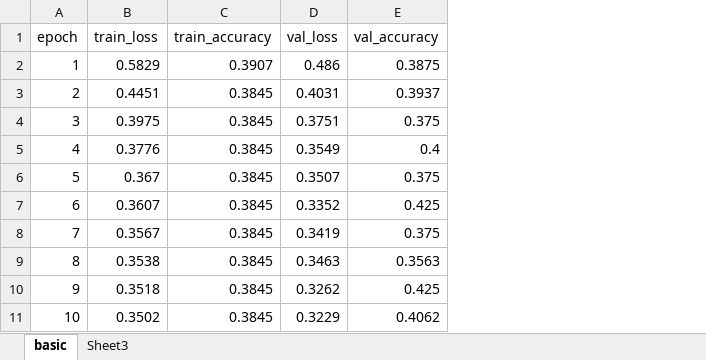
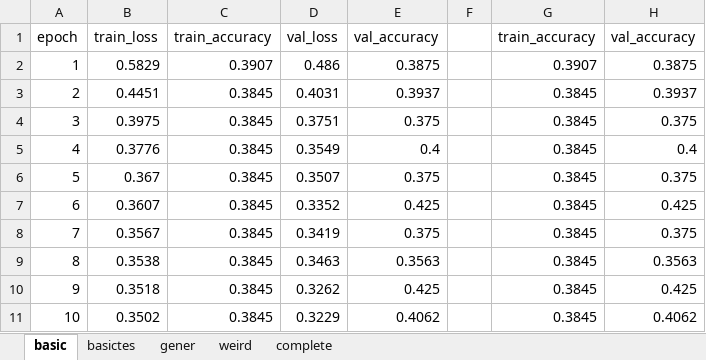
Before and after one commit to hendrahc/urbattractive, an Excel workbook: Analysis/LogAnalysis/LogStatistics.xlsx, sheet basic, drawn as a sheet; only a part is shown; values as stored, in another font and other column widths than the file's, no borders; charts and pictures and table styles not drawn; the diff names each change by its address in the sheet, - before the commit and + after, or states it on an @@ line.

```diff
--- a/Analysis/LogAnalysis/LogStatistics.xlsx (sheet basic)
+++ b/Analysis/LogAnalysis/LogStatistics.xlsx (sheet basic)
-sheet tab: Sheet3
+sheet tab: basictes
+sheet tab: gener
+sheet tab: weird
+sheet tab: complete
+column F, empty
+column G, rows 1-11: train_accuracy | 0.3907 | 0.3845 | 0.3845 | 0.3845 | 0.3845 | 0.3845 | 0.3845 | 0.3845 | 0.3845 | 0.3845
+column H, rows 1-11: val_accuracy | 0.3875 | 0.3937 | 0.375 | 0.4 | 0.375 | 0.425 | 0.375 | 0.3563 | 0.425 | 0.4062
```
Also changed, not shown: sheet basictes, charts or pictures, Analysis/CrowdData/pilot_aggregates_part1_analysis.xlsx, Analysis/CrowdData/pilot_aggregates_part2_analysis.xlsx, 3 other files.
